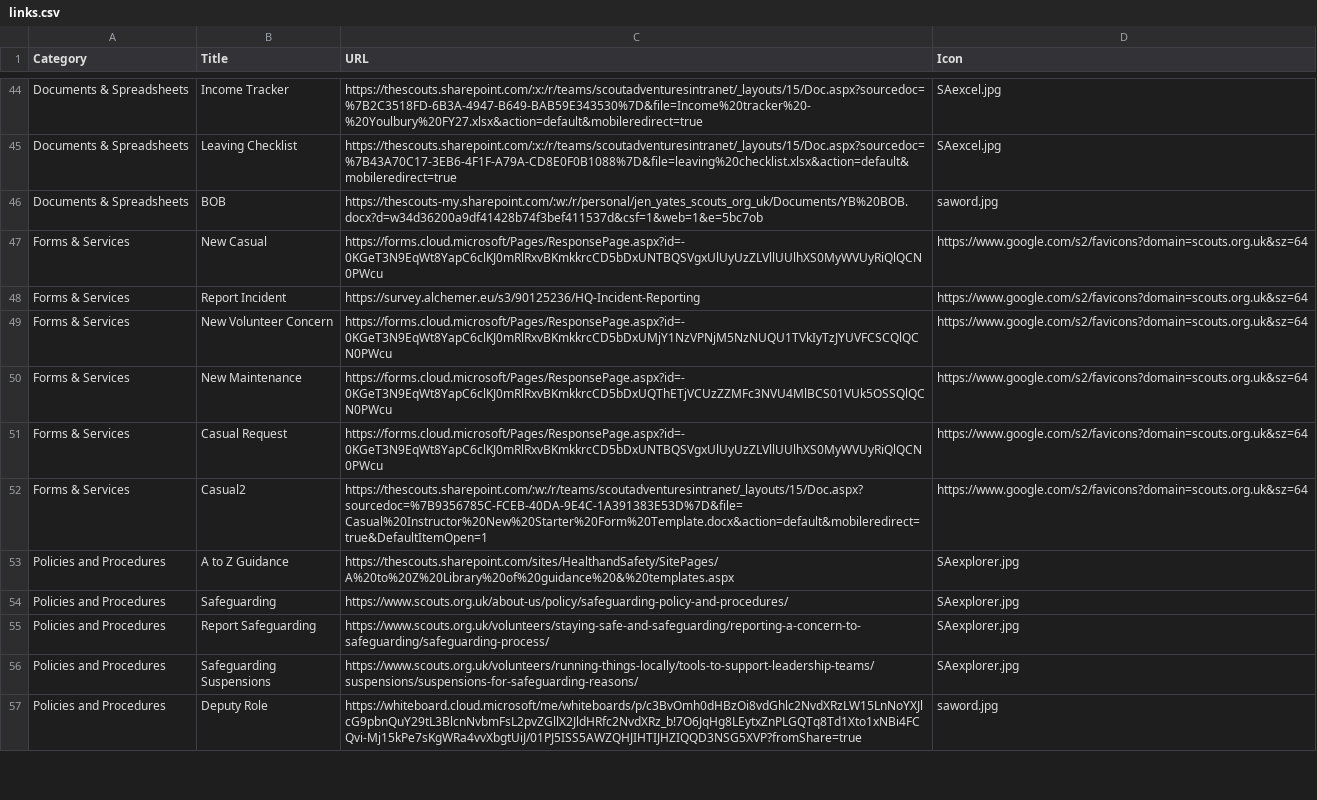
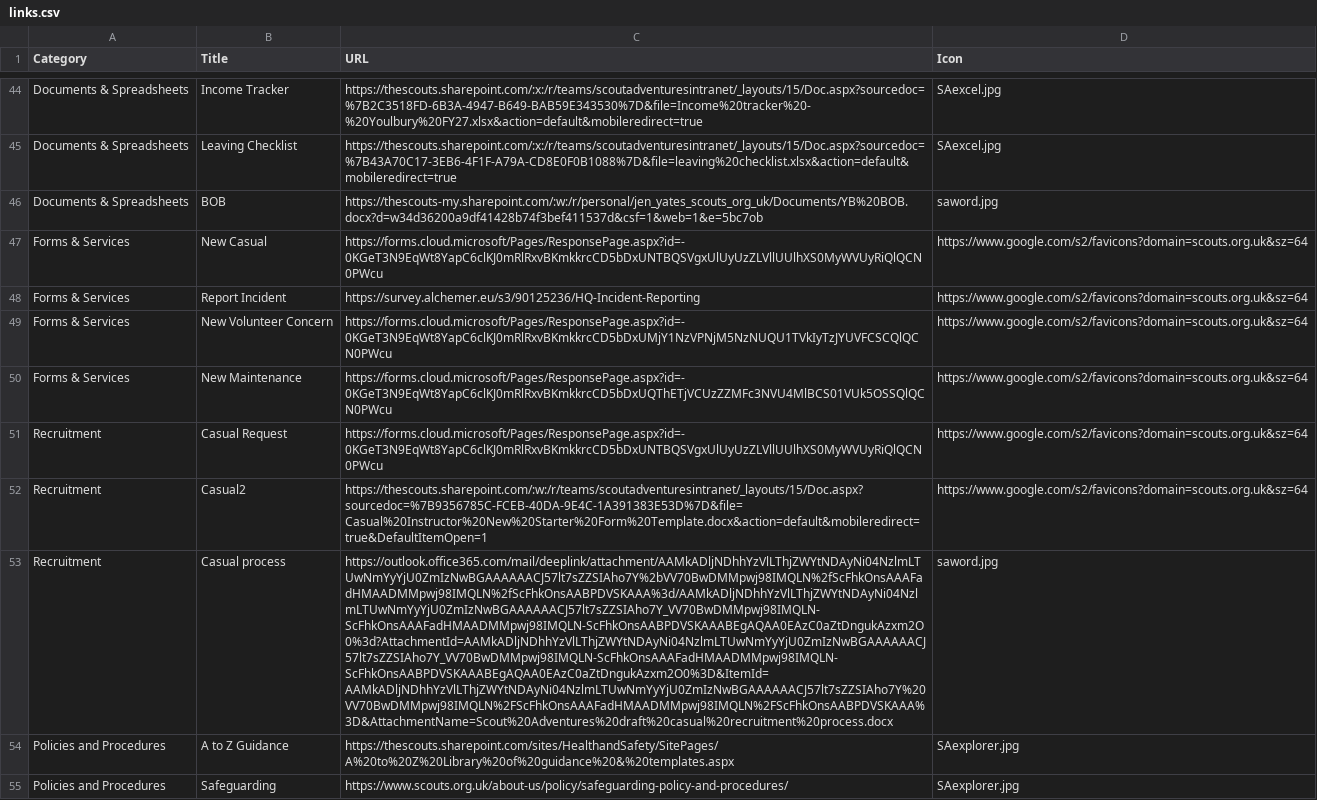
Before and after one commit to jennyy8s-youlbury/jen-homepage, a CSV file: links.csv, drawn as a sheet; only a part is shown, gaps mark what is left out; the shorter side is filled out with more unchanged rows; the diff names each change by its address in the sheet, - before the commit and + after, or states it on an @@ line.

Commit message:
Update links.csv

```diff
--- a/links.csv
+++ b/links.csv
-A51:A52 (Category): Forms & Services
+A51:A52 (Category): Recruitment
+row 53: Recruitment | Casual process | https://outlook.office365.com/mail/deeplink/attachment/AAMkADljNDhhYzVlLThjZWYtNDAyNi04NzlmLTUwNmYyYjU0ZmIzNwBGAAAAAACJ57lt7sZZSIAho7Y%2bVV70BwDMMpwj98IMQLN%2fScFhkOnsAAAFadHMAADMMpwj98IMQLN%2fScFhkOnsAABPDVSKAAA%3d/AAMkADljNDhhYzVlLThjZWYtNDAyNi04NzlmLTUwNmYyYjU0ZmIzNwBGAAAAAACJ57lt7sZZSIAho7Y_VV70BwDMMpwj98IMQLN-ScFhkOnsAAAFadHMAADMMpwj98IMQLN-ScFhkOnsAABPDVSKAAABEgAQAA0EAzC0aZtDngukAzxm2O0%3d?AttachmentId=AAMkADljNDhhYzVlLThjZWYtNDAyNi04NzlmLTUwNmYyYjU0ZmIzNwBGAAAAAACJ57lt7sZZSIAho7Y_VV70BwDMMpwj98IMQLN-ScFhkOnsAAAFadHMAADMMpwj98IMQLN-ScFhkOnsAABPDVSKAAABEgAQAA0EAzC0aZtDngukAzxm2O0%3D&ItemId=AAMkADljNDhhYzVlLThjZWYtNDAyNi04NzlmLTUwNmYyYjU0ZmIzNwBGAAAAAACJ57lt7sZZSIAho7Y%20VV70BwDMMpwj98IMQLN%2FScFhkOnsAAAFadHMAADMMpwj98IMQLN%2FScFhkOnsAABPDVSKAAA%3D&AttachmentName=Scout%20Adventures%20draft%20casual%20recruitment%20process.docx | saword.jpg
```
